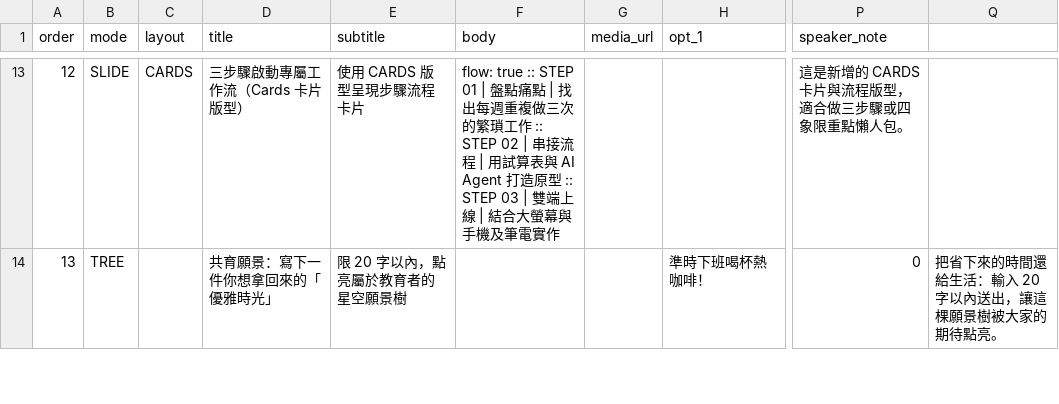
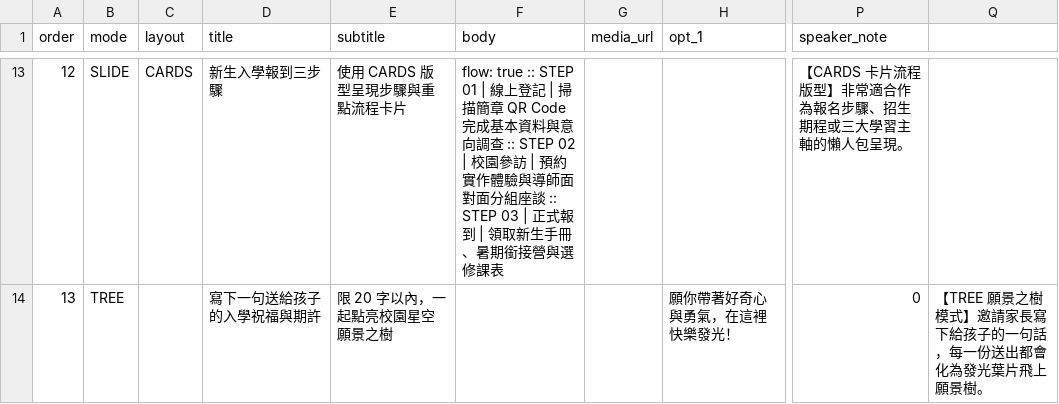
Before and after one commit to huahua718-creator/StageDeckInterac, a CSV file: data/sample-deck.csv, drawn as a sheet; only a part is shown, gaps mark what is left out; the diff covers the shown part only; the diff names each change by its address in the sheet, - before the commit and + after, or states it on an @@ line.

```diff
--- a/data/sample-deck.csv
+++ b/data/sample-deck.csv
-D13 (title): 三步驟啟動專屬工作流（Cards 卡片版型）
+D13 (title): 新生入學報到三步驟
-E13 (subtitle): 使用 CARDS 版型呈現步驟流程卡片
+E13 (subtitle): 使用 CARDS 版型呈現步驟與重點流程卡片
-F13 (body): …:: STEP 01 | 盤點痛點 | 找出每週重複做三次的繁瑣工作 :: STEP 02 | 串接流程 | 用試算表與 AI Agent 打造原型 :: STEP 03 | 雙端上線 | 結合大螢幕與手機及筆電實作
+F13 (body): …:: STEP 01 | 線上登記 | 掃描簡章 QR Code 完成基本資料與意向調查 :: STEP 02 | 校園參訪 | 預約實作體驗與導師面對面分組座談 :: STEP 03 | 正式報到 | 領取新生手冊、暑期銜接營與選修課表
-P13 (speaker_note): 這是新增的 CARDS 卡片與流程版型，適合做三步驟或四象限重點懶人包。
+P13 (speaker_note): 【CARDS 卡片流程版型】非常適合作為報名步驟、招生期程或三大學習主軸的懶人包呈現。
-D14 (title): 共育願景：寫下一件你想拿回來的「優雅時光」
+D14 (title): 寫下一句送給孩子的入學祝福與期許
-E14 (subtitle): 限 20 字以內，點亮屬於教育者的星空願景樹
+E14 (subtitle): 限 20 字以內，一起點亮校園星空願景之樹
-H14 (opt_1): 準時下班喝杯熱咖啡！
+H14 (opt_1): 願你帶著好奇心與勇氣，在這裡快樂發光！
-Q14: 把省下來的時間還給生活：輸入 20 字以內送出，讓這棵願景樹被大家的期待點亮。
+Q14: 【TREE 願景之樹模式】邀請家長寫下給孩子的一句話，每一份送出都會化為發光葉片飛上願景樹。
```
Also changed, not shown: 66 edited cells elsewhere in this file, 4 other files.
